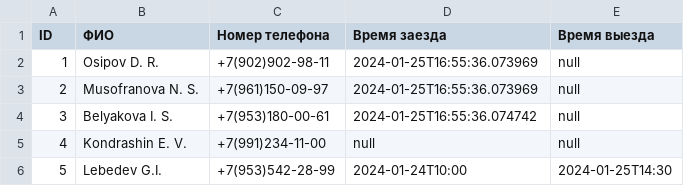
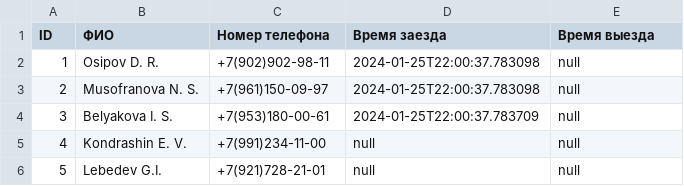
Before and after one commit to Dmitry-Osipov/hotel, a CSV file: hotelAdmin/src/ui/utils/csv/data/test_client.csv, drawn as a sheet.

Commit message:
Updated the toString methods for some classes. Added import/export feature for performed services and reservations. Added missing methods in list retrieval services

```diff
--- a/hotelAdmin/src/ui/utils/csv/data/test_client.csv
+++ b/hotelAdmin/src/ui/utils/csv/data/test_client.csv
@@ -1,6 +1,6 @@
 "ID","ФИО","Номер телефона","Время заезда","Время выезда"
-"1","Osipov D. R.","+7(902)902-98-11","2024-01-25T16:55:36.073969","null"
-"2","Musofranova N. S.","+7(961)150-09-97","2024-01-25T16:55:36.073969","null"
-"3","Belyakova I. S.","+7(953)180-00-61","2024-01-25T16:55:36.074742","null"
+"1","Osipov D. R.","+7(902)902-98-11","2024-01-25T22:00:37.783098","null"
+"2","Musofranova N. S.","+7(961)150-09-97","2024-01-25T22:00:37.783098","null"
+"3","Belyakova I. S.","+7(953)180-00-61","2024-01-25T22:00:37.783709","null"
 "4","Kondrashin E. V.","+7(991)234-11-00","null","null"
-"5","Lebedev G.I.","+7(953)542-28-99","2024-01-24T10:00","2024-01-25T14:30"
+"5","Lebedev G.I.","+7(921)728-21-01","null","null"
```
Also changed, not shown: hotelAdmin/src/ui/utils/csv/data/test_room.csv, hotelAdmin/src/ui/utils/csv/data/test_service.csv, 15 other files.
